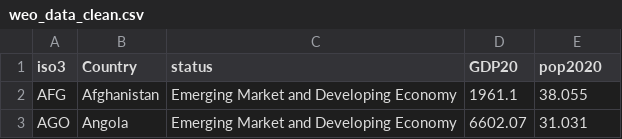
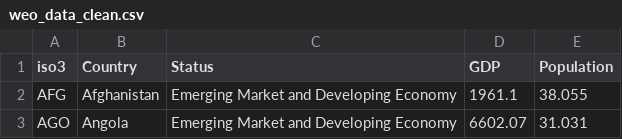
Before and after one commit to jsacoba/pai789_finalproject, a CSV file: script2_weo_data(status_gdp_pop)/weo_data_clean.csv, drawn as a sheet; only a part is shown.

```diff
--- a/script2_weo_data(status_gdp_pop)/weo_data_clean.csv
+++ b/script2_weo_data(status_gdp_pop)/weo_data_clean.csv
@@ -1,2 +1,2 @@
-iso3,Country,status,GDP20,pop2020
+iso3,Country,Status,GDP,Population
 AFG,Afghanistan,Emerging Market and Developing Economy,1961.1,38.055
```
Also changed, not shown: 2 other files.
